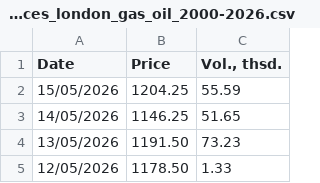
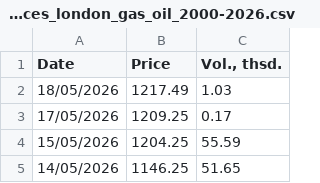
Before and after one commit to em-sig-git/investing-data-tracker-files, a CSV file: data/investing.com_historical_prices_london_gas_oil_2000-2026.csv, drawn as a sheet; only a part is shown; the shorter side is filled out with more unchanged rows; the diff names each change by its address in the sheet, - before the commit and + after, or states it on an @@ line.

```diff
--- a/data/investing.com_historical_prices_london_gas_oil_2000-2026.csv
+++ b/data/investing.com_historical_prices_london_gas_oil_2000-2026.csv
+row 2: 18/05/2026 | 1217.49 | 1.03
+row 3: 17/05/2026 | 1209.25 | 0.17
```
